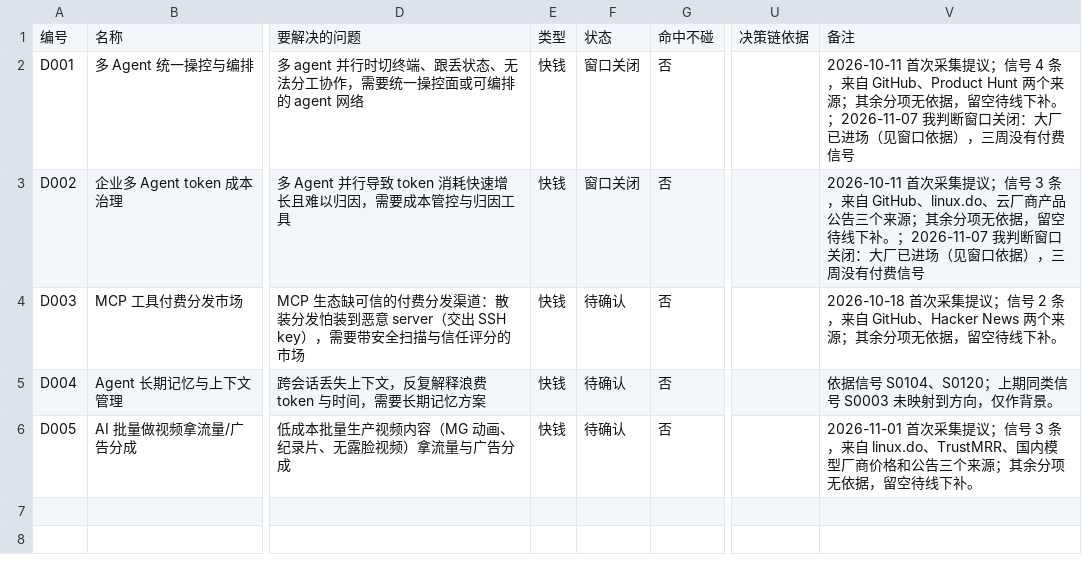
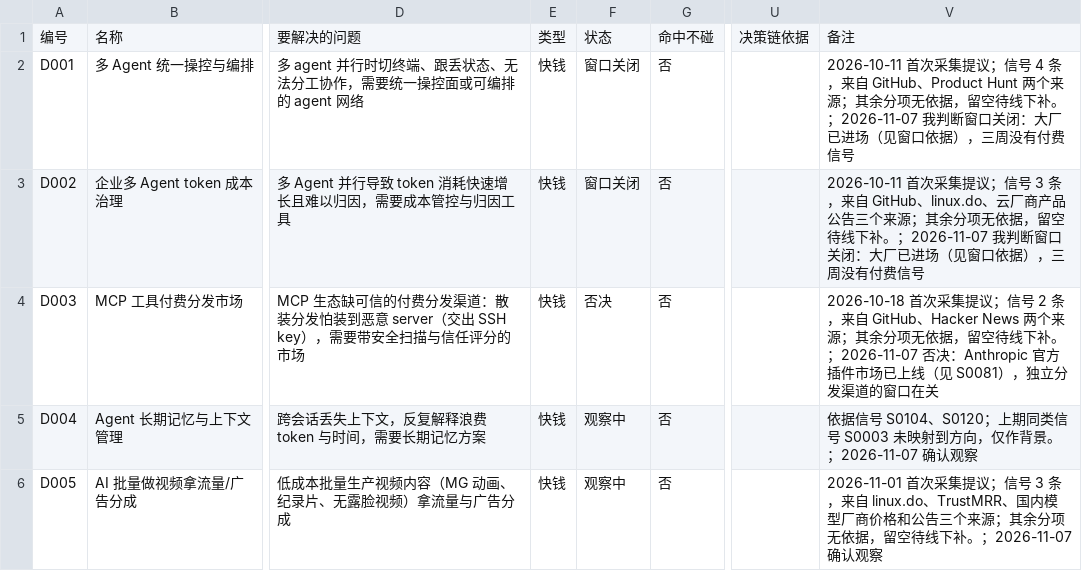
Before and after one commit to ApolloYvan/makingmoney, a CSV file: radar/数据/方向.csv, drawn as a sheet; only a part is shown, gaps mark what is left out; the diff covers the shown part only; the diff names each change by its address in the sheet, - before the commit and + after, or states it on an @@ line.

```diff
--- a/radar/数据/方向.csv
+++ b/radar/数据/方向.csv
-F4: 待确认
+F4: 否决
-V4: …线下补。
+V4: …线下补。；2026-11-07 否决：Anthropic 官方插件市场已上线（见 S0081），独立分发渠道的窗口在关
-F5:F6: 待确认
+F5:F6: 观察中
-V5: …作背景。
+V5: …作背景。；2026-11-07 确认观察
-V6: …线下补。
+V6: …线下补。；2026-11-07 确认观察
```
Also changed, not shown: 2 added rows elsewhere in this file, radar/数据/信号.csv, 1 other file.
